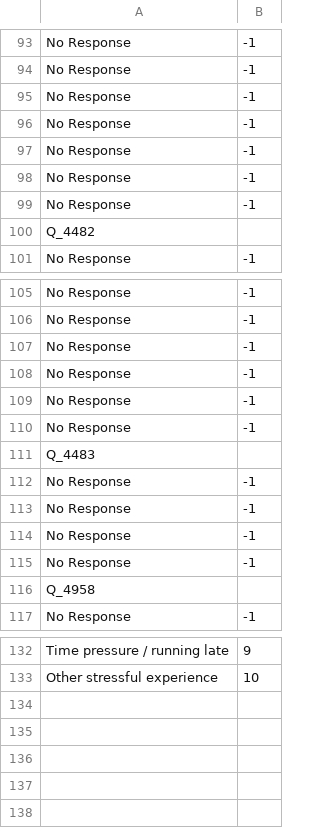
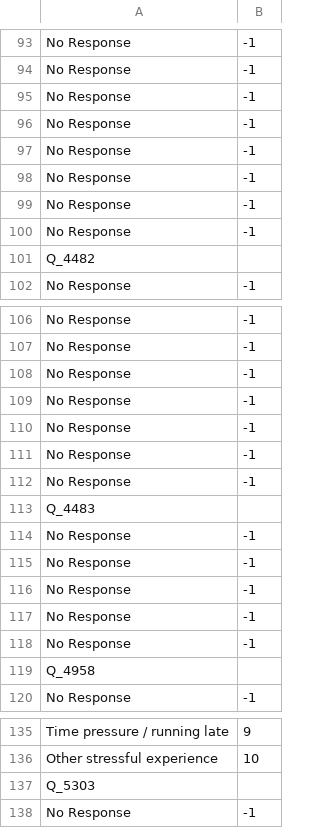
Before and after one commit to nelsonroque/wearitR, a CSV file: examples/data/Beeped_Survey_1_key.csv, drawn as a sheet; only a part is shown, gaps mark what is left out; the diff names each change by its address in the sheet, - before the commit and + after, or states it on an @@ line.

Commit message:
explore if examples work with v2 data

```diff
--- a/examples/data/Beeped_Survey_1_key.csv
+++ b/examples/data/Beeped_Survey_1_key.csv
+row 100: No Response | -1
+row 112: No Response | -1
+row 114: No Response | -1
+row 137: Q_5303
+row 138: No Response | -1
```
Also changed, not shown: examples/data/Beeped_Survey_2_key.csv, examples/data/Beeped_Survey_3_key.csv, 32 other files.
